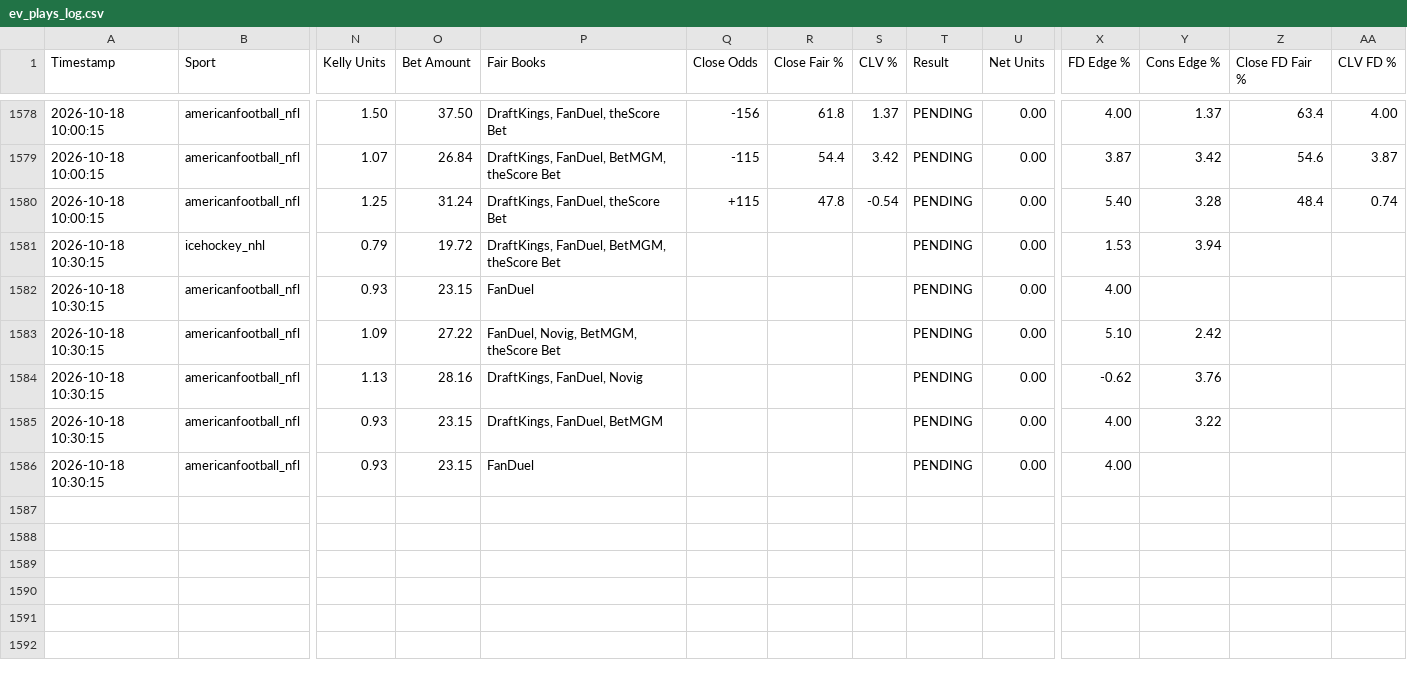
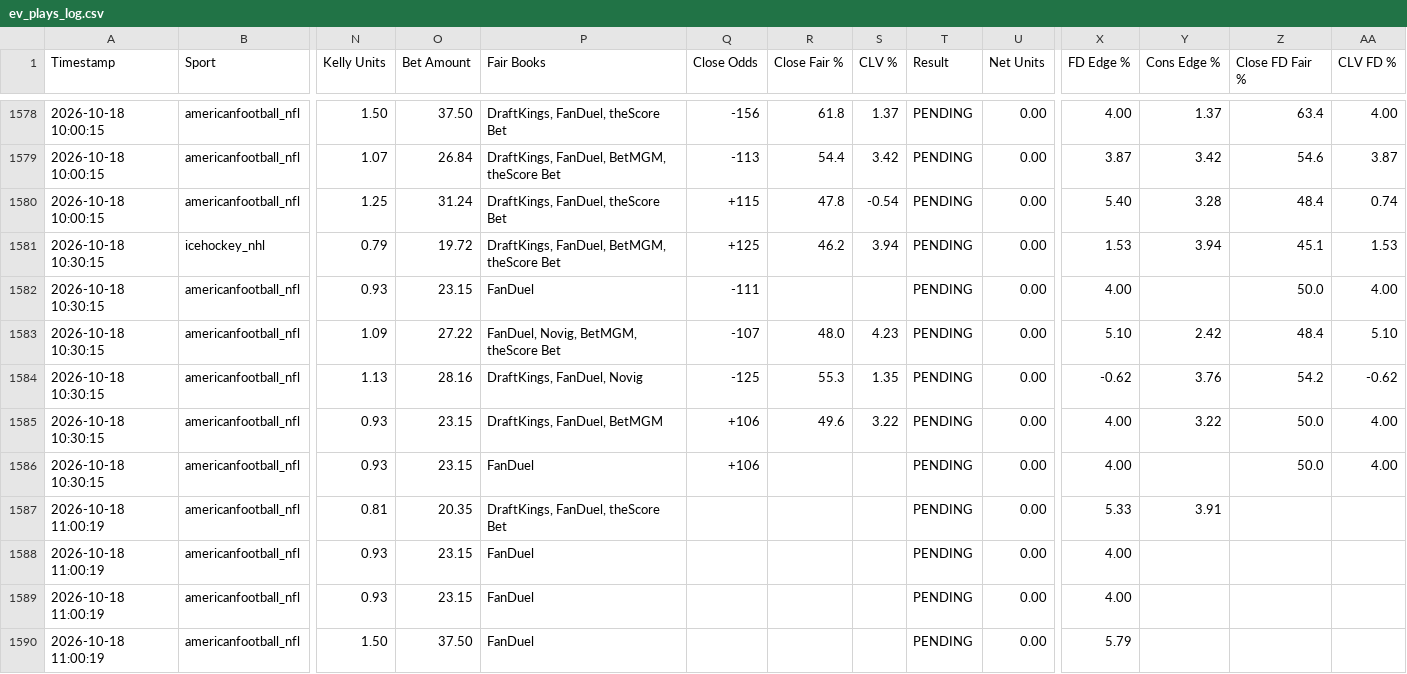
Before and after one commit to matthewmehl14-glitch/fanduel-devig-machine, a CSV file: ev_plays_log.csv, drawn as a sheet; only a part is shown, gaps mark what is left out; rows hold the shown columns only; the diff covers the shown part only; the diff names each change by its address in the sheet, - before the commit and + after, or states it on an @@ line.

```diff
--- a/ev_plays_log.csv
+++ b/ev_plays_log.csv
-Q1579 (Close Odds): -115
+Q1579 (Close Odds): -113
-Q1581 (Close Odds): (empty)
+Q1581 (Close Odds): +125
-R1581 (Close Fair %): (empty)
+R1581 (Close Fair %): 46.2
-S1581 (CLV %): (empty)
+S1581 (CLV %): 3.94
-Z1581 (Close FD Fair %): (empty)
+Z1581 (Close FD Fair %): 45.1
-AA1581 (CLV FD %): (empty)
+AA1581 (CLV FD %): 1.53
-Q1582 (Close Odds): (empty)
+Q1582 (Close Odds): -111
-Z1582 (Close FD Fair %): (empty)
+Z1582 (Close FD Fair %): 50.0
-AA1582 (CLV FD %): (empty)
+AA1582 (CLV FD %): 4.00
-Q1583 (Close Odds): (empty)
+Q1583 (Close Odds): -107
-R1583 (Close Fair %): (empty)
+R1583 (Close Fair %): 48.0
-S1583 (CLV %): (empty)
+S1583 (CLV %): 4.23
-Z1583 (Close FD Fair %): (empty)
+Z1583 (Close FD Fair %): 48.4
-AA1583 (CLV FD %): (empty)
+AA1583 (CLV FD %): 5.10
-Q1584 (Close Odds): (empty)
+Q1584 (Close Odds): -125
-R1584 (Close Fair %): (empty)
+R1584 (Close Fair %): 55.3
-S1584 (CLV %): (empty)
+S1584 (CLV %): 1.35
-Z1584 (Close FD Fair %): (empty)
+Z1584 (Close FD Fair %): 54.2
-AA1584 (CLV FD %): (empty)
+AA1584 (CLV FD %): -0.62
-Q1585:Q1586 (Close Odds): (empty)
+Q1585:Q1586 (Close Odds): +106
-R1585 (Close Fair %): (empty)
+R1585 (Close Fair %): 49.6
-S1585 (CLV %): (empty)
+S1585 (CLV %): 3.22
-Z1585:Z1586 (Close FD Fair %): (empty)
+Z1585:Z1586 (Close FD Fair %): 50.0
-AA1585:AA1586 (CLV FD %): (empty)
+AA1585:AA1586 (CLV FD %): 4.00
+row 1587: 2026-10-18 11:00:19 | americanfootball_nfl | 0.81 | 20.35 | DraftKings, FanDuel, theScore Bet |  |  |  | PENDING | 0.00 | 5.33 | 3.91
+row 1588: 2026-10-18 11:00:19 | americanfootball_nfl | 0.93 | 23.15 | FanDuel |  |  |  | PENDING | 0.00 | 4.00
+row 1589: 2026-10-18 11:00:19 | americanfootball_nfl | 0.93 | 23.15 | FanDuel |  |  |  | PENDING | 0.00 | 4.00
+row 1590: 2026-10-18 11:00:19 | americanfootball_nfl | 1.50 | 37.50 | FanDuel |  |  |  | PENDING | 0.00 | 5.79
```
Also changed, not shown: 92 edited cells elsewhere in this file.
